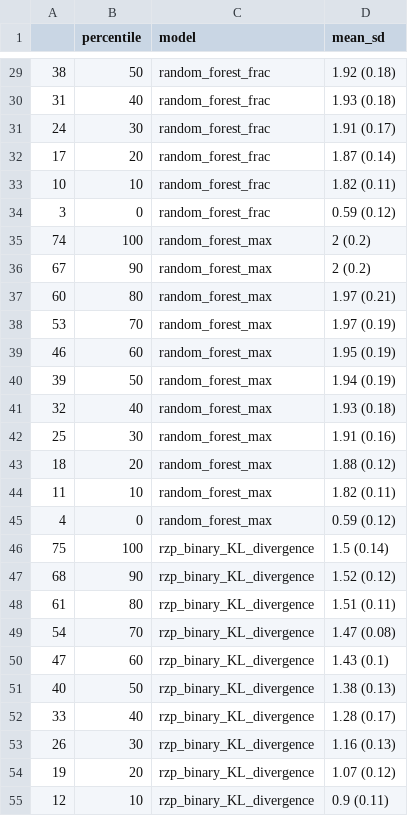
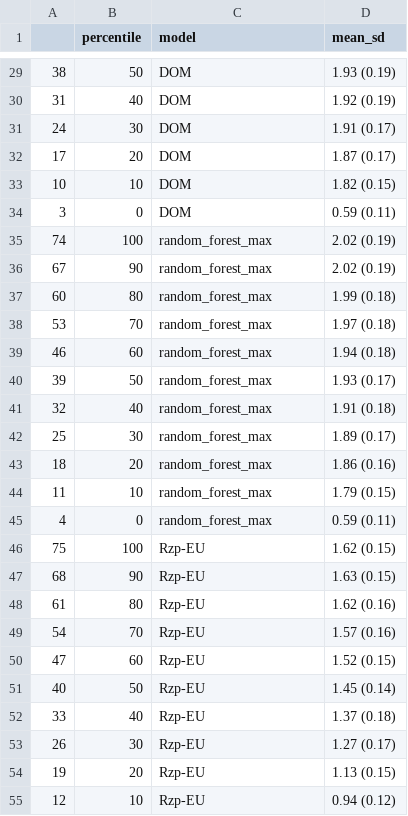
Before and after one commit to Matthias2193/APA, a CSV file: ResultGraphs/Conversion/results_conversion.csv, drawn as a sheet; only a part is shown, gaps mark what is left out; the diff covers the shown part only.

```diff
--- a/ResultGraphs/Conversion/results_conversion.csv
+++ b/ResultGraphs/Conversion/results_conversion.csv
@@ -29,27 +29,27 @@
-"38",50,"random_forest_frac","1.92 (0.18)"
-"31",40,"random_forest_frac","1.93 (0.18)"
-"24",30,"random_forest_frac","1.91 (0.17)"
-"17",20,"random_forest_frac","1.87 (0.14)"
-"10",10,"random_forest_frac","1.82 (0.11)"
-"3",0,"random_forest_frac","0.59 (0.12)"
-"74",100,"random_forest_max","2 (0.2)"
-"67",90,"random_forest_max","2 (0.2)"
-"60",80,"random_forest_max","1.97 (0.21)"
-"53",70,"random_forest_max","1.97 (0.19)"
-"46",60,"random_forest_max","1.95 (0.19)"
-"39",50,"random_forest_max","1.94 (0.19)"
-"32",40,"random_forest_max","1.93 (0.18)"
-"25",30,"random_forest_max","1.91 (0.16)"
-"18",20,"random_forest_max","1.88 (0.12)"
-"11",10,"random_forest_max","1.82 (0.11)"
-"4",0,"random_forest_max","0.59 (0.12)"
-"75",100,"rzp_binary_KL_divergence","1.5 (0.14)"
-"68",90,"rzp_binary_KL_divergence","1.52 (0.12)"
-"61",80,"rzp_binary_KL_divergence","1.51 (0.11)"
-"54",70,"rzp_binary_KL_divergence","1.47 (0.08)"
-"47",60,"rzp_binary_KL_divergence","1.43 (0.1)"
-"40",50,"rzp_binary_KL_divergence","1.38 (0.13)"
-"33",40,"rzp_binary_KL_divergence","1.28 (0.17)"
-"26",30,"rzp_binary_KL_divergence","1.16 (0.13)"
-"19",20,"rzp_binary_KL_divergence","1.07 (0.12)"
-"12",10,"rzp_binary_KL_divergence","0.9 (0.11)"
+"38",50,"DOM","1.93 (0.19)"
+"31",40,"DOM","1.92 (0.19)"
+"24",30,"DOM","1.91 (0.17)"
+"17",20,"DOM","1.87 (0.17)"
+"10",10,"DOM","1.82 (0.15)"
+"3",0,"DOM","0.59 (0.11)"
+"74",100,"random_forest_max","2.02 (0.19)"
+"67",90,"random_forest_max","2.02 (0.19)"
+"60",80,"random_forest_max","1.99 (0.18)"
+"53",70,"random_forest_max","1.97 (0.18)"
+"46",60,"random_forest_max","1.94 (0.18)"
+"39",50,"random_forest_max","1.93 (0.17)"
+"32",40,"random_forest_max","1.91 (0.18)"
+"25",30,"random_forest_max","1.89 (0.17)"
+"18",20,"random_forest_max","1.86 (0.16)"
+"11",10,"random_forest_max","1.79 (0.15)"
+"4",0,"random_forest_max","0.59 (0.11)"
+"75",100,"Rzp-EU","1.62 (0.15)"
+"68",90,"Rzp-EU","1.63 (0.15)"
+"61",80,"Rzp-EU","1.62 (0.16)"
+"54",70,"Rzp-EU","1.57 (0.16)"
+"47",60,"Rzp-EU","1.52 (0.15)"
+"40",50,"Rzp-EU","1.45 (0.14)"
+"33",40,"Rzp-EU","1.37 (0.18)"
+"26",30,"Rzp-EU","1.27 (0.17)"
+"19",20,"Rzp-EU","1.13 (0.15)"
+"12",10,"Rzp-EU","0.94 (0.12)"
```
Also changed, not shown: 100 edited cells elsewhere in this file, ResultGraphs/Conversion/qini_conversion.csv, ResultGraphs/Spend/qini_conversion.csv, 15 other files.
